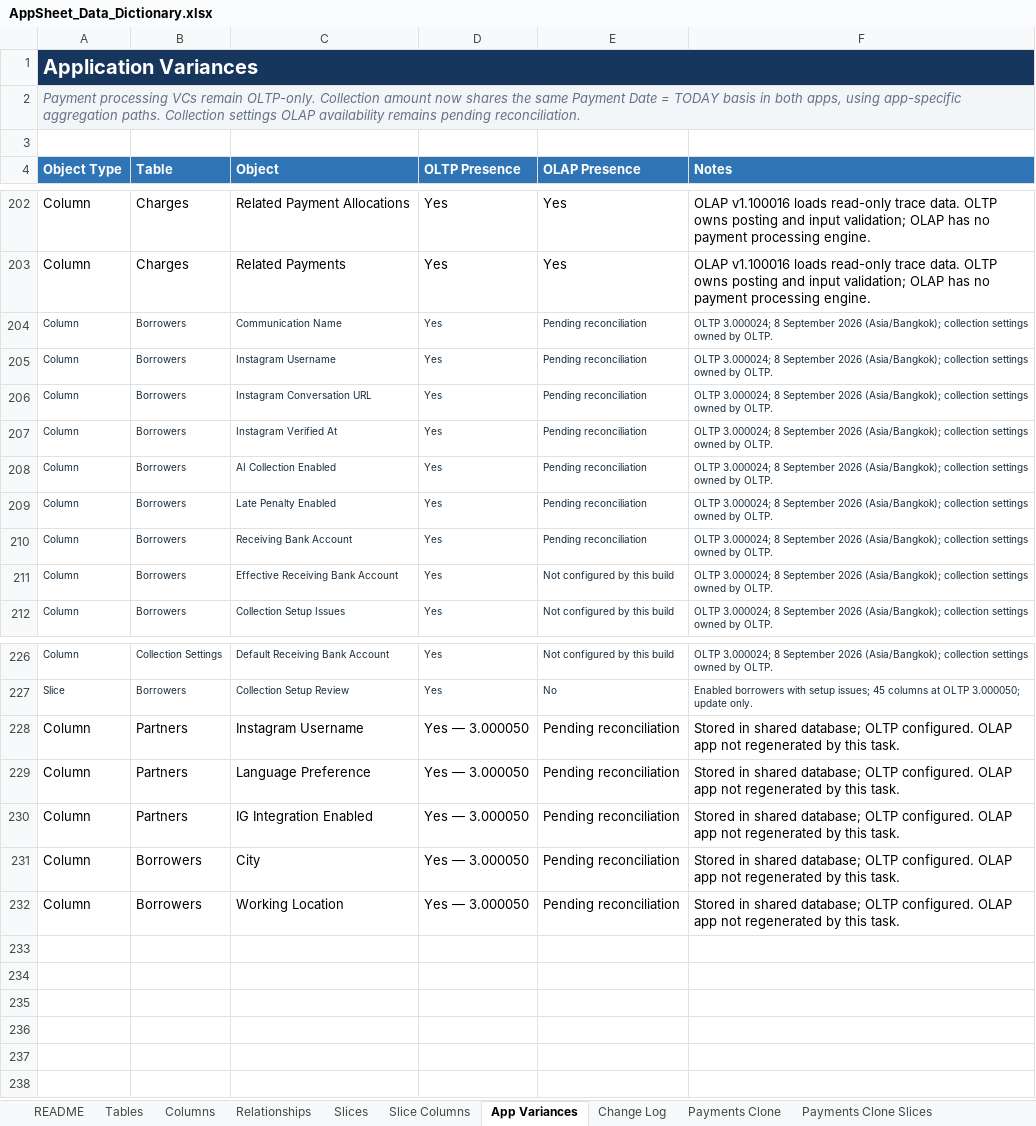
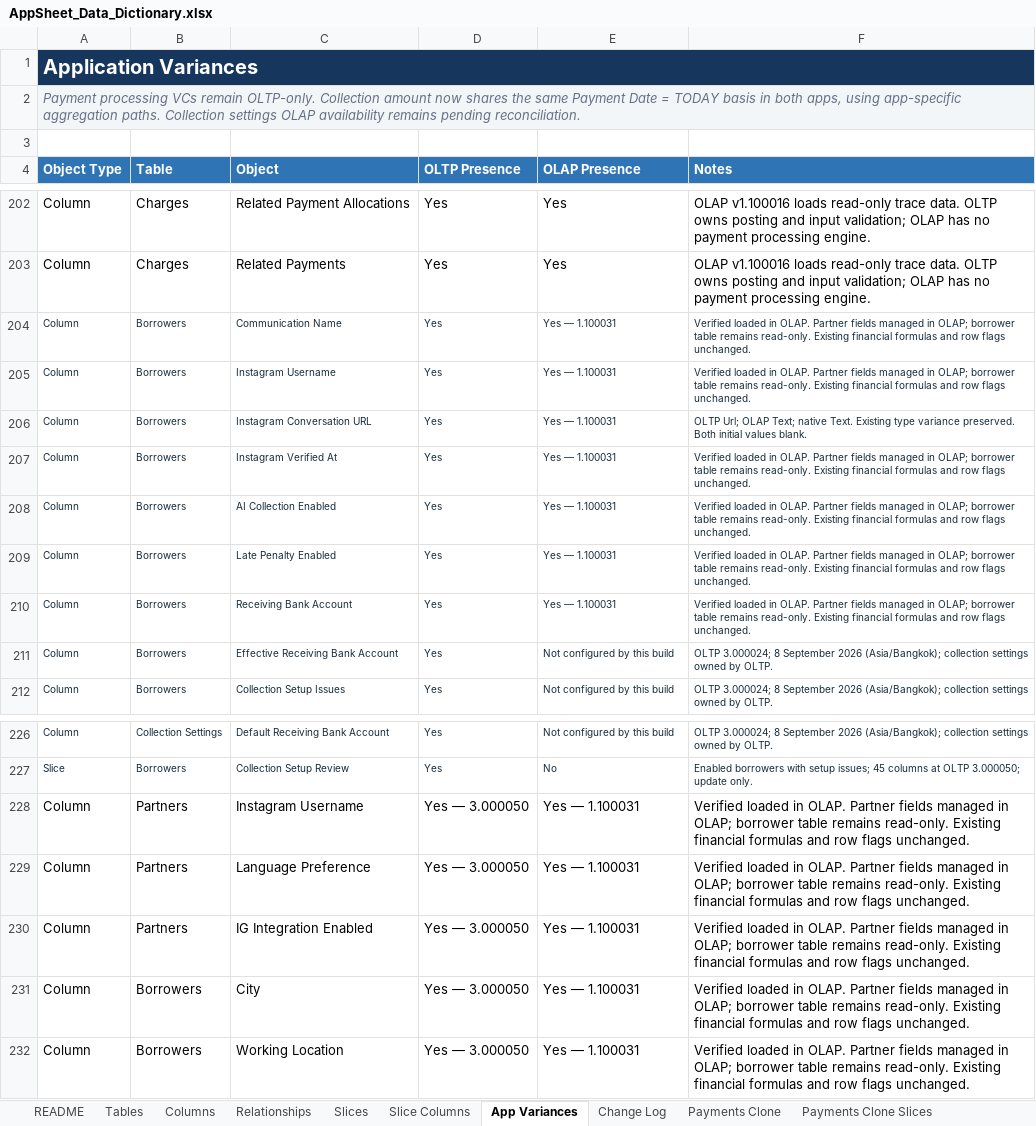
Before and after one commit to welct0407/MW-Credit-App, an Excel workbook: Documents/AppSheet_Data_Dictionary.xlsx, sheet App Variances, drawn as a sheet; only a part is shown, gaps mark what is left out; values as stored, in another font and other column widths than the file's, no borders; conditional formats and table styles not drawn; the diff names each change by its address in the sheet, - before the commit and + after, or states it on an @@ line.

Commit message:
Reconcile OLAP partner management and shared borrower schema

```diff
--- a/Documents/AppSheet_Data_Dictionary.xlsx (sheet App Variances)
+++ b/Documents/AppSheet_Data_Dictionary.xlsx (sheet App Variances)
-E204:E210 (OLAP Presence): Pending reconciliation
+E204:E210 (OLAP Presence): Yes — 1.100031
-F204:F205 (Notes): OLTP 3.000024; 8 September 2026 (Asia/Bangkok); collection settings owned by OLTP.
+F204:F205 (Notes): Verified loaded in OLAP. Partner fields managed in OLAP; borrower table remains read-only. Existing financial formulas and row flags unchanged.
-F206 (Notes): OLTP 3.000024; 8 September 2026 (Asia/Bangkok); collection settings owned by OLTP.
+F206 (Notes): OLTP Url; OLAP Text; native Text. Existing type variance preserved. Both initial values blank.
-F207:F210 (Notes): OLTP 3.000024; 8 September 2026 (Asia/Bangkok); collection settings owned by OLTP.
+F207:F210 (Notes): Verified loaded in OLAP. Partner fields managed in OLAP; borrower table remains read-only. Existing financial formulas and row flags unchanged.
-E228:E232 (OLAP Presence): Pending reconciliation
+E228:E232 (OLAP Presence): Yes — 1.100031
-F228:F232 (Notes): Stored in shared database; OLTP configured. OLAP app not regenerated by this task.
+F228:F232 (Notes): Verified loaded in OLAP. Partner fields managed in OLAP; borrower table remains read-only. Existing financial formulas and row flags unchanged.
```
Also changed, not shown: sheet Slice Columns, sheet Columns, sheet Slices, sheet Tables, sheet README, 9 other files.
